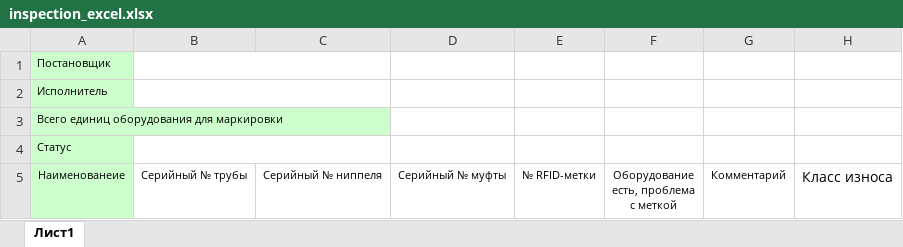
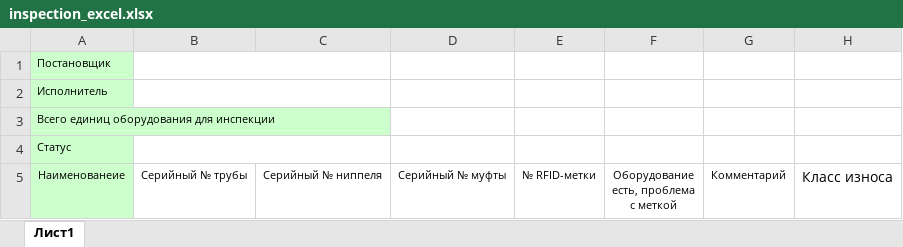
Before and after one commit to demokrat312/temerso, an Excel workbook: templates/excelFile/inspection_excel.xlsx, sheet Лист1, drawn as a sheet; only a part is shown; values as stored, in another font and other column widths than the file's, no borders; the diff names each change by its address in the sheet, - before the commit and + after, or states it on an @@ line.

```diff
--- a/templates/excelFile/inspection_excel.xlsx (sheet Лист1)
+++ b/templates/excelFile/inspection_excel.xlsx (sheet Лист1)
-A3: Всего единиц оборудования для маркировки
+A3: Всего единиц оборудования для инспекции
```
Also changed, not shown: 1 other file.
